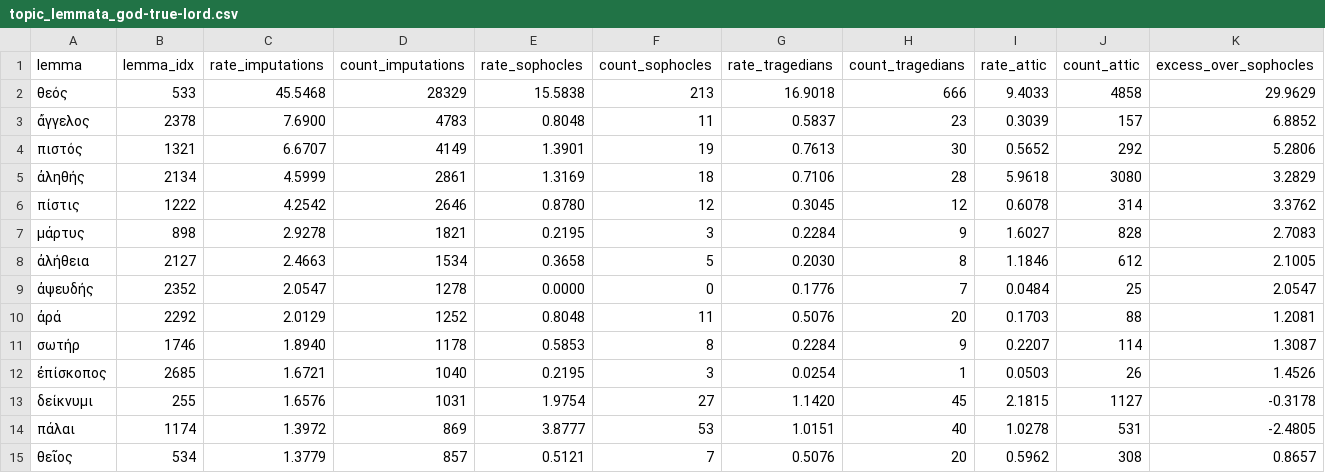
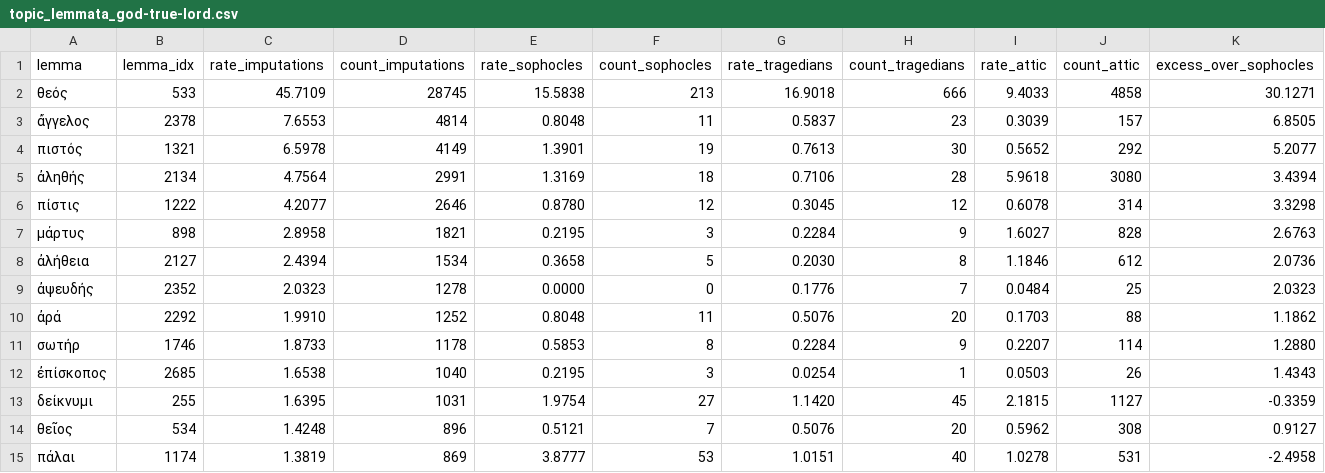
Before and after one commit to Urdatorn/bsda-miniproject-2026, a CSV file: results/hard/topic_lemmata_god-true-lord.csv, drawn as a sheet; only a part is shown; the diff covers the shown part only.

```diff
--- a/results/hard/topic_lemmata_god-true-lord.csv
+++ b/results/hard/topic_lemmata_god-true-lord.csv
@@ -1,15 +1,15 @@
 lemma,lemma_idx,rate_imputations,count_imputations,rate_sophocles,count_sophocles,rate_tragedians,count_tragedians,rate_attic,count_attic,excess_over_sophocles
-θεός,533,45.5468,28329,15.5838,213,16.9018,666,9.4033,4858,29.9629
-ἄγγελος,2378,7.6900,4783,0.8048,11,0.5837,23,0.3039,157,6.8852
-πιστός,1321,6.6707,4149,1.3901,19,0.7613,30,0.5652,292,5.2806
-ἀληθής,2134,4.5999,2861,1.3169,18,0.7106,28,5.9618,3080,3.2829
-πίστις,1222,4.2542,2646,0.8780,12,0.3045,12,0.6078,314,3.3762
-μάρτυς,898,2.9278,1821,0.2195,3,0.2284,9,1.6027,828,2.7083
-ἀλήθεια,2127,2.4663,1534,0.3658,5,0.2030,8,1.1846,612,2.1005
-ἀψευδής,2352,2.0547,1278,0.0000,0,0.1776,7,0.0484,25,2.0547
-ἀρά,2292,2.0129,1252,0.8048,11,0.5076,20,0.1703,88,1.2081
-σωτήρ,1746,1.8940,1178,0.5853,8,0.2284,9,0.2207,114,1.3087
-ἐπίσκοπος,2685,1.6721,1040,0.2195,3,0.0254,1,0.0503,26,1.4526
-δείκνυμι,255,1.6576,1031,1.9754,27,1.1420,45,2.1815,1127,-0.3178
-πάλαι,1174,1.3972,869,3.8777,53,1.0151,40,1.0278,531,-2.4805
-θεῖος,534,1.3779,857,0.5121,7,0.5076,20,0.5962,308,0.8657
+θεός,533,45.7109,28745,15.5838,213,16.9018,666,9.4033,4858,30.1271
+ἄγγελος,2378,7.6553,4814,0.8048,11,0.5837,23,0.3039,157,6.8505
+πιστός,1321,6.5978,4149,1.3901,19,0.7613,30,0.5652,292,5.2077
+ἀληθής,2134,4.7564,2991,1.3169,18,0.7106,28,5.9618,3080,3.4394
+πίστις,1222,4.2077,2646,0.8780,12,0.3045,12,0.6078,314,3.3298
+μάρτυς,898,2.8958,1821,0.2195,3,0.2284,9,1.6027,828,2.6763
+ἀλήθεια,2127,2.4394,1534,0.3658,5,0.2030,8,1.1846,612,2.0736
+ἀψευδής,2352,2.0323,1278,0.0000,0,0.1776,7,0.0484,25,2.0323
+ἀρά,2292,1.9910,1252,0.8048,11,0.5076,20,0.1703,88,1.1862
+σωτήρ,1746,1.8733,1178,0.5853,8,0.2284,9,0.2207,114,1.2880
+ἐπίσκοπος,2685,1.6538,1040,0.2195,3,0.0254,1,0.0503,26,1.4343
+δείκνυμι,255,1.6395,1031,1.9754,27,1.1420,45,2.1815,1127,-0.3359
+θεῖος,534,1.4248,896,0.5121,7,0.5076,20,0.5962,308,0.9127
+πάλαι,1174,1.3819,869,3.8777,53,1.0151,40,1.0278,531,-2.4958
```
Also changed, not shown: 99 edited cells elsewhere in this file, results/hard/genre_distance.csv, results/hard/genre_topics.csv, 10 other files.
